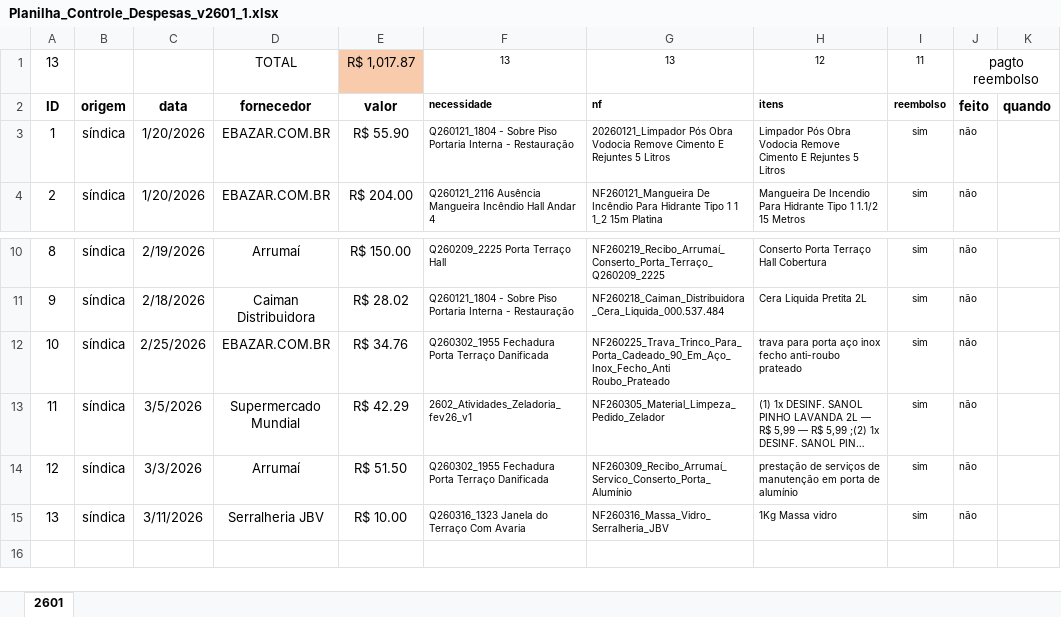
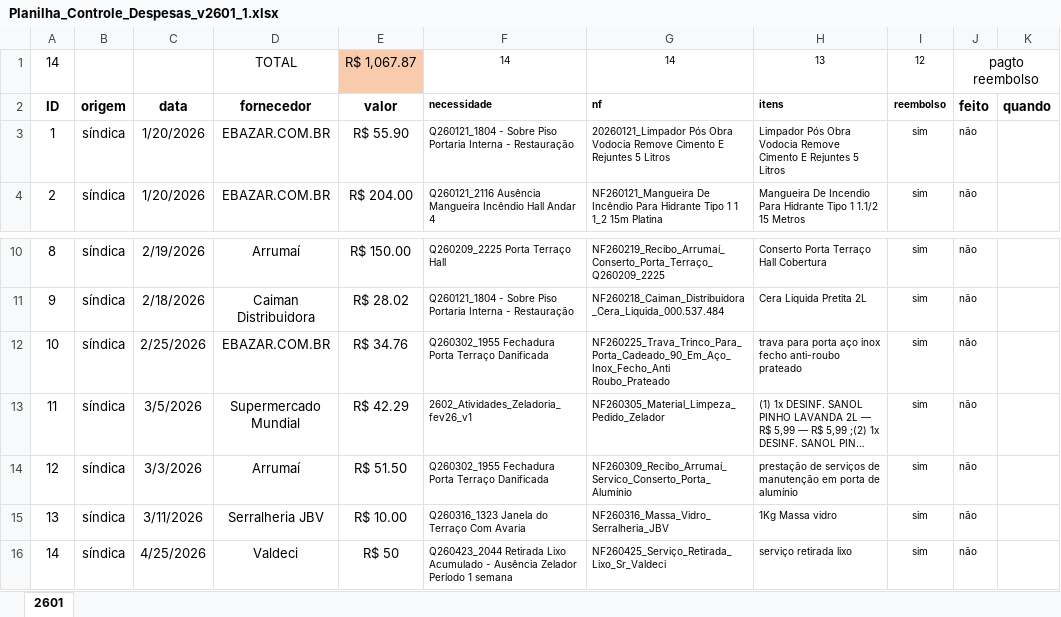
Before and after one commit to heleriadm-collab/ObsidianSAGC, an Excel workbook: storage/Planilha_Controle_Despesas_v2601_1.xlsx, sheet 2601, drawn as a sheet; only a part is shown, gaps mark what is left out; long unchanged cells end in …; values as stored, in another font and other column widths than the file's, no borders; conditional formats not drawn; removed rows and columns are numbered as before the commit, all else as after; the diff names each change by its address in the sheet, - before the commit and + after, or states it on an @@ line.

```diff
--- a/storage/Planilha_Controle_Despesas_v2601_1.xlsx (sheet 2601)
+++ b/storage/Planilha_Controle_Despesas_v2601_1.xlsx (sheet 2601)
-row 1: 13 |  |  | TOTAL | R$ 1,017.87 | 13 | 13 | 12 | 11 | pagto reembolso
+row 1: 14 |  |  | TOTAL | R$ 1,067.87 | 14 | 14 | 13 | 12 | pagto reembolso
+row 16: 14 | síndica | 4/25/2026 | Valdeci | R$ 50 | Q260423_2044 Retirada Lixo Acumulado - Ausência Zelador Período 1 semana | NF260425_Serviço_Retirada_Lixo_Sr_Valdeci | serviço retirada lixo | sim | não
```
Also changed, not shown: 21 other files.
